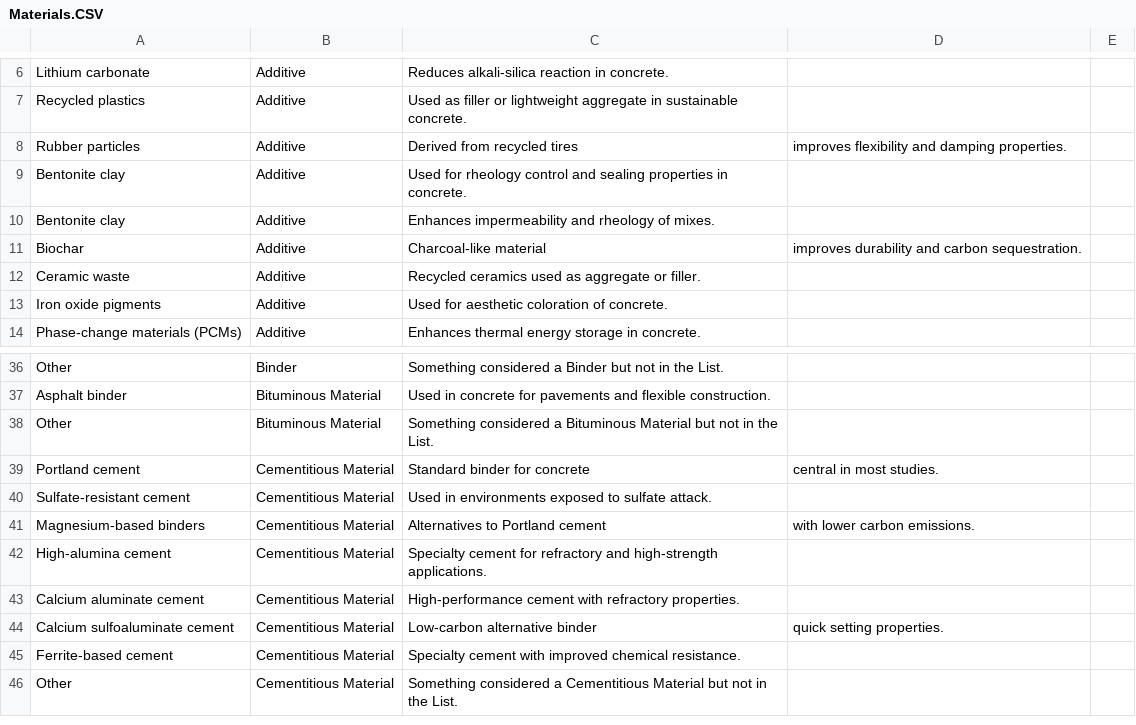
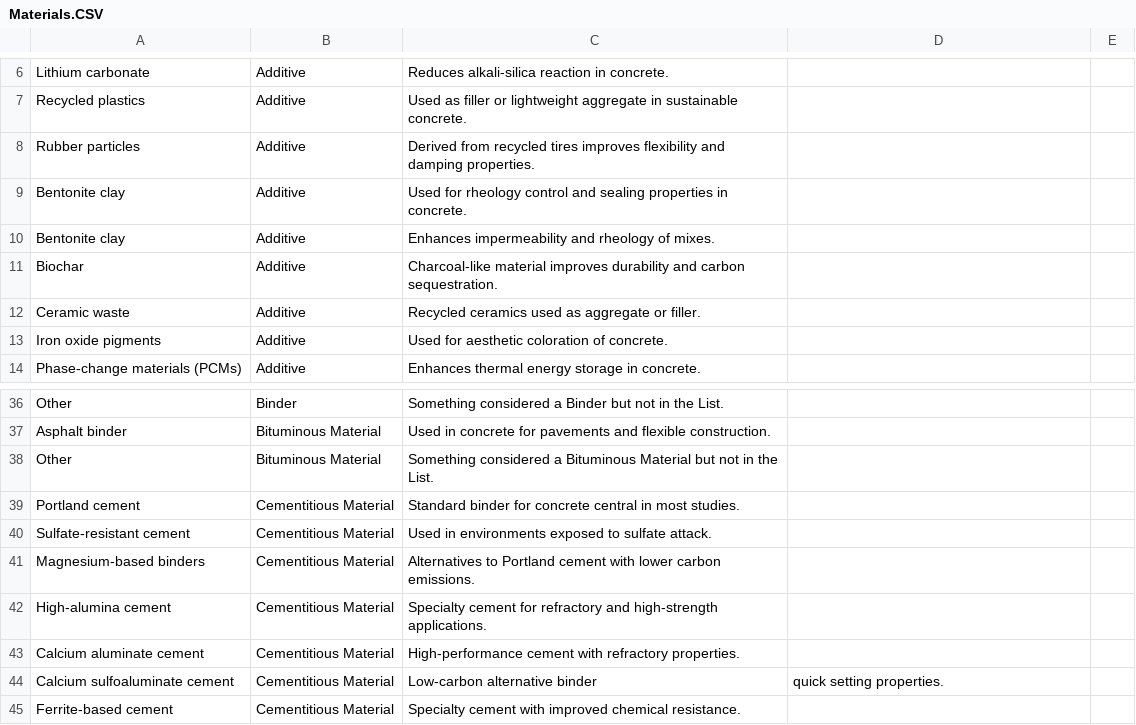
Before and after one commit to TManninger-smg/SMDC, a CSV file: Materials.CSV, drawn as a sheet; only a part is shown, gaps mark what is left out; the shorter side is filled out with more unchanged rows; the diff covers the shown part only.

Commit message:
Update Materials.CSV

```diff
--- a/Materials.CSV
+++ b/Materials.CSV
@@ -7,6 +7,6 @@ Lithium carbonate,Additive,Reduces alkali-silica reaction in concrete.
 Recycled plastics,Additive,Used as filler or lightweight aggregate in sustainable concrete.
-Rubber particles,Additive,Derived from recycled tires, improves flexibility and damping properties.
+Rubber particles,Additive,Derived from recycled tires improves flexibility and damping properties.
 Bentonite clay,Additive,Used for rheology control and sealing properties in concrete.
 Bentonite clay,Additive,Enhances impermeability and rheology of mixes.
-Biochar,Additive,Charcoal-like material, improves durability and carbon sequestration.
+Biochar,Additive,Charcoal-like material improves durability and carbon sequestration.
 Ceramic waste,Additive,Recycled ceramics used as aggregate or filler.
@@ -38,5 +38,5 @@ Asphalt binder,Bituminous Material,Used in concrete for pavements and flexible c
 Other,Bituminous Material,Something considered a Bituminous Material but not in the List.
-Portland cement,Cementitious Material,Standard binder for concrete, central in most studies.
+Portland cement,Cementitious Material,Standard binder for concrete central in most studies.
 Sulfate-resistant cement,Cementitious Material,Used in environments exposed to sulfate attack.
-Magnesium-based binders,Cementitious Material,Alternatives to Portland cement, with lower carbon emissions.
+Magnesium-based binders,Cementitious Material,Alternatives to Portland cement with lower carbon emissions.
 High-alumina cement,Cementitious Material,Specialty cement for refractory and high-strength applications.
```
Also changed, not shown: 3 added rows, 3 removed rows and 13 edited cells elsewhere in this file.
